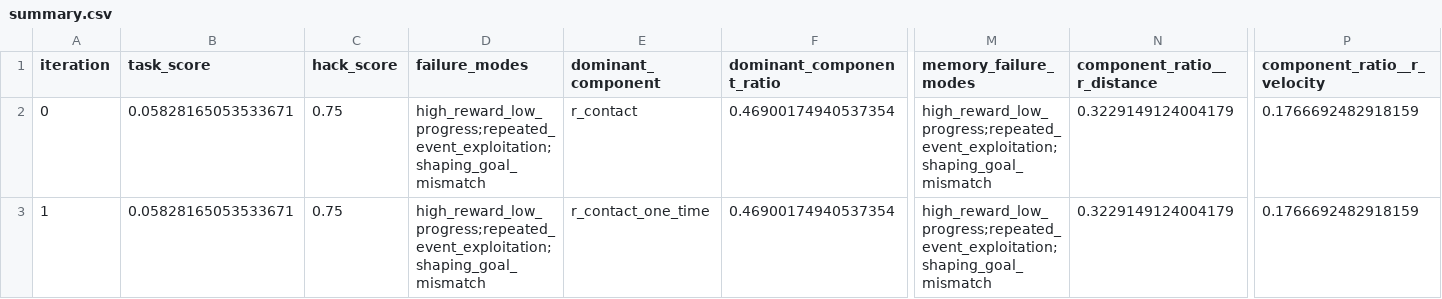
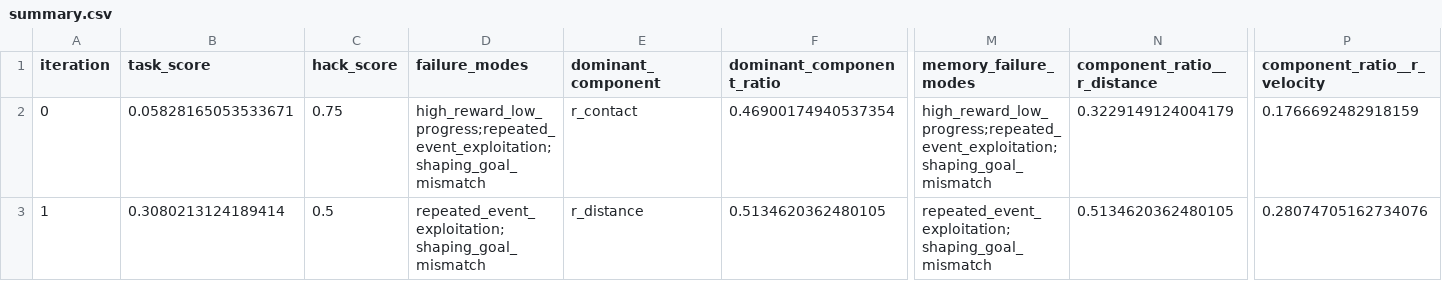
Before and after one commit to Nicole-ying/stable-eureka, a CSV file: experiments/eg_rsa_lunar_lander_full/summary.csv, drawn as a sheet; only a part is shown, gaps mark what is left out; the diff covers the shown part only; the diff names each change by its address in the sheet, - before the commit and + after, or states it on an @@ line.

Commit message:
Update latest EG-RSA fallback experiment results

```diff
--- a/experiments/eg_rsa_lunar_lander_full/summary.csv
+++ b/experiments/eg_rsa_lunar_lander_full/summary.csv
-B3 (task_score): 0.05828165053533671
+B3 (task_score): 0.3080213124189414
-C3 (hack_score): 0.75
+C3 (hack_score): 0.5
-D3 (failure_modes): high_reward_low_progress;repeated_event_exploitation;shaping_goal_mismatch
+D3 (failure_modes): repeated_event_exploitation;shaping_goal_mismatch
-E3 (dominant_component): r_contact_one_time
+E3 (dominant_component): r_distance
-F3 (dominant_component_ratio): 0.46900174940537354
+F3 (dominant_component_ratio): 0.5134620362480105
-M3 (memory_failure_modes): high_reward_low_progress;repeated_event_exploitation;shaping_goal_mismatch
+M3 (memory_failure_modes): repeated_event_exploitation;shaping_goal_mismatch
-N3 (component_ratio__r_distance): 0.3229149124004179
+N3 (component_ratio__r_distance): 0.5134620362480105
-P3 (component_ratio__r_velocity): 0.1766692482918159
+P3 (component_ratio__r_velocity): 0.28074705162734076
```
Also changed, not shown: 5 edited cells elsewhere in this file, 14 other files.
